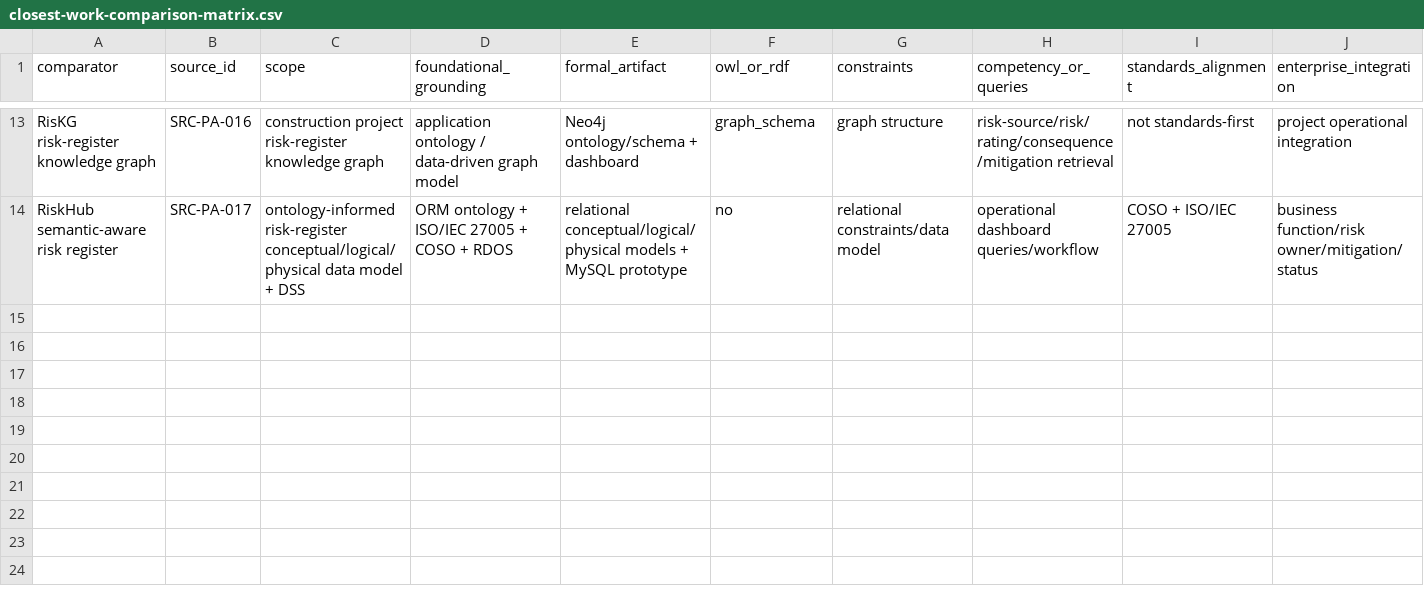
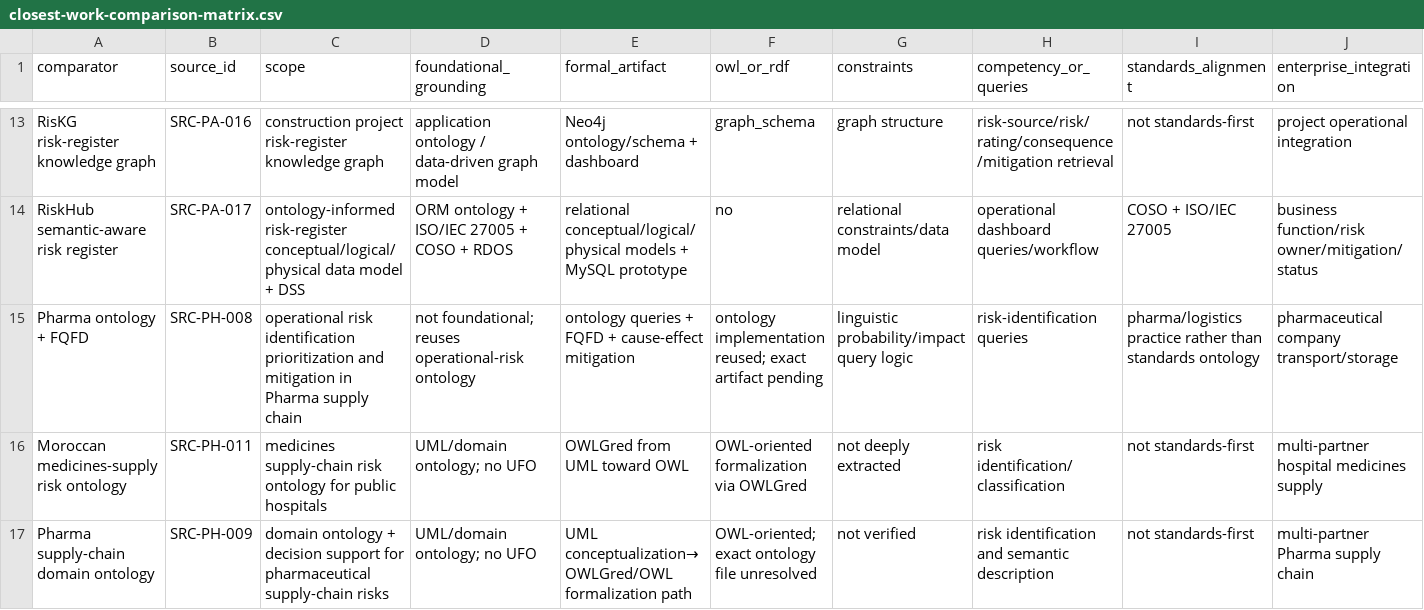
Before and after one commit to ArazSaieArasi3/SemRisk, a CSV file: literature/closest-work-comparison-matrix.csv, drawn as a sheet; only a part is shown, gaps mark what is left out; rows hold the shown columns only; the diff names each change by its address in the sheet, - before the commit and + after, or states it on an @@ line.

Commit message:
W1: add Pharma ontology prior art to closest-work matrix

```diff
--- a/literature/closest-work-comparison-matrix.csv
+++ b/literature/closest-work-comparison-matrix.csv
+row 15: Pharma ontology + FQFD | SRC-PH-008 | operational risk identification prioritization and mitigation in Pharma supply chain | not foundational; reuses operational-risk ontology | ontology queries + FQFD + cause-effect mitigation | ontology implementation reused; exact artifact pending | linguistic probability/impact query logic | risk-identification queries | pharma/logistics practice rather than standards ontology | pharmaceutical company transport/storage
+row 16: Moroccan medicines-supply risk ontology | SRC-PH-011 | medicines supply-chain risk ontology for public hospitals | UML/domain ontology; no UFO | OWLGred from UML toward OWL | OWL-oriented formalization via OWLGred | not deeply extracted | risk identification/classification | not standards-first | multi-partner hospital medicines supply
+row 17: Pharma supply-chain domain ontology | SRC-PH-009 | domain ontology + decision support for pharmaceutical supply-chain risks | UML/domain ontology; no UFO | UML conceptualization→OWLGred/OWL formalization path | OWL-oriented; exact ontology file unresolved | not verified | risk identification and semantic description | not standards-first | multi-partner Pharma supply chain
```
